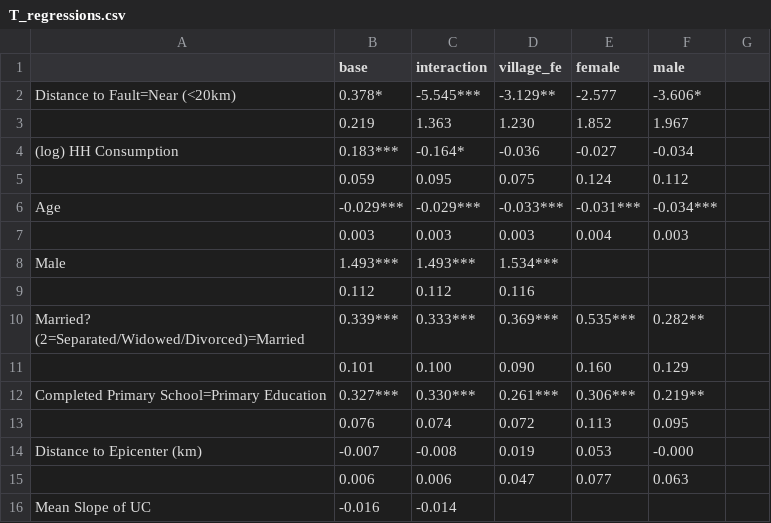
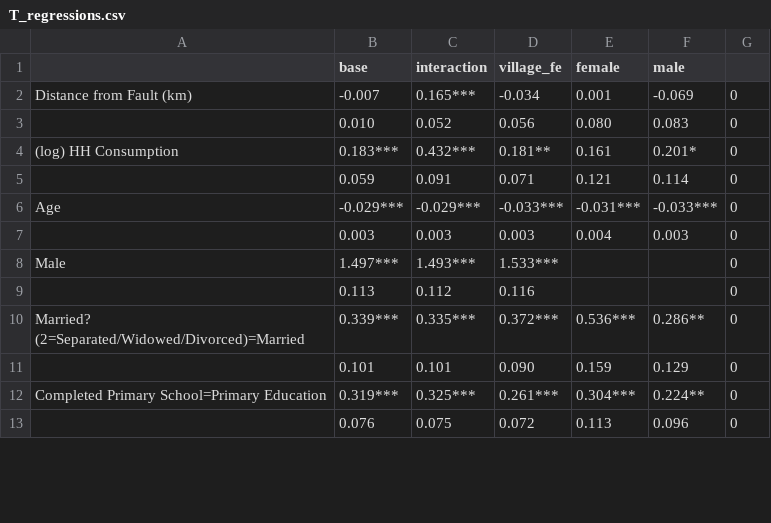
Before and after one commit to bbdaniels/earthquake-mental-health, a CSV file: outputs/T_regressions.csv, drawn as a sheet; only a part is shown; the diff covers the shown part only.

```diff
--- a/outputs/T_regressions.csv
+++ b/outputs/T_regressions.csv
@@ -2,15 +2,12 @@
-Distance to Fault=Near (<20km),0.378*,-5.545***,-3.129**,-2.577,-3.606*
-,0.219,1.363,1.230,1.852,1.967
-(log) HH Consumption,0.183***,-0.164*,-0.036,-0.027,-0.034
-,0.059,0.095,0.075,0.124,0.112
-Age,-0.029***,-0.029***,-0.033***,-0.031***,-0.034***
-,0.003,0.003,0.003,0.004,0.003
-Male,1.493***,1.493***,1.534***,,
-,0.112,0.112,0.116,,
-Married? (2=Separated/Widowed/Divorced)=Married,0.339***,0.333***,0.369***,0.535***,0.282**
-,0.101,0.100,0.090,0.160,0.129
-Completed Primary School=Primary Education,0.327***,0.330***,0.261***,0.306***,0.219**
-,0.076,0.074,0.072,0.113,0.095
-Distance to Epicenter (km),-0.007,-0.008,0.019,0.053,-0.000
-,0.006,0.006,0.047,0.077,0.063
-Mean Slope of UC,-0.016,-0.014,,,
+Distance from Fault (km),-0.007,0.165***,-0.034,0.001,-0.069,0
+,0.010,0.052,0.056,0.080,0.083,0
+(log) HH Consumption,0.183***,0.432***,0.181**,0.161,0.201*,0
+,0.059,0.091,0.071,0.121,0.114,0
+Age,-0.029***,-0.029***,-0.033***,-0.031***,-0.033***,0
+,0.003,0.003,0.003,0.004,0.003,0
+Male,1.497***,1.493***,1.533***,,,0
+,0.113,0.112,0.116,,,0
+Married? (2=Separated/Widowed/Divorced)=Married,0.339***,0.335***,0.372***,0.536***,0.286**,0
+,0.101,0.101,0.090,0.159,0.129,0
+Completed Primary School=Primary Education,0.319***,0.325***,0.261***,0.304***,0.224**,0
+,0.076,0.075,0.072,0.113,0.096,0
```
Also changed, not shown: 9 added rows, 6 removed rows and 1 edited cell elsewhere in this file, outputs/T_regressions_death.csv, 14 other files.
